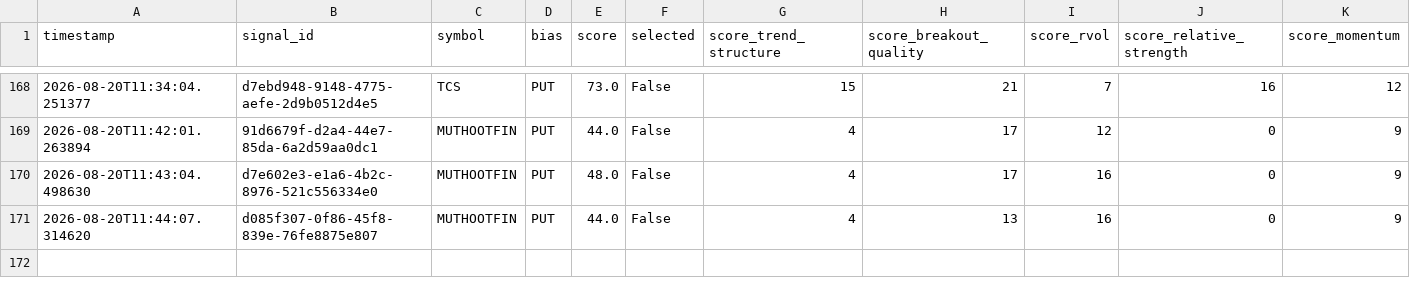
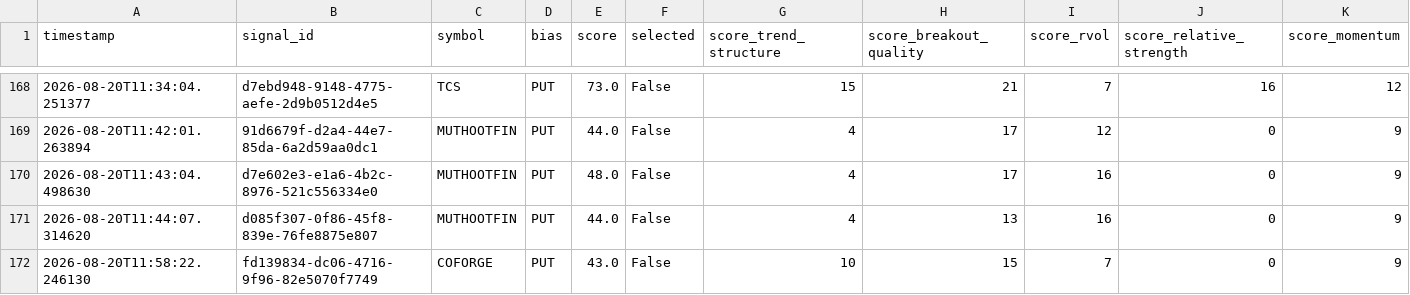
Before and after one commit to jacvar75/NiftyCrudeScanner, a CSV file: logs/stock_candidate_log.csv, drawn as a sheet; only a part is shown, gaps mark what is left out; rows hold the shown columns only; the diff names each change by its address in the sheet, - before the commit and + after, or states it on an @@ line.

```diff
--- a/logs/stock_candidate_log.csv
+++ b/logs/stock_candidate_log.csv
+row 172: 2026-08-20T11:58:22.246130 | fd139834-dc06-4716-9f96-82e5070f7749 | COFORGE | PUT | 43.0 | False | 10 | 15 | 7 | 0 | 9
```
Also changed, not shown: logs/stock_universe_filter.csv, 9 other files.
